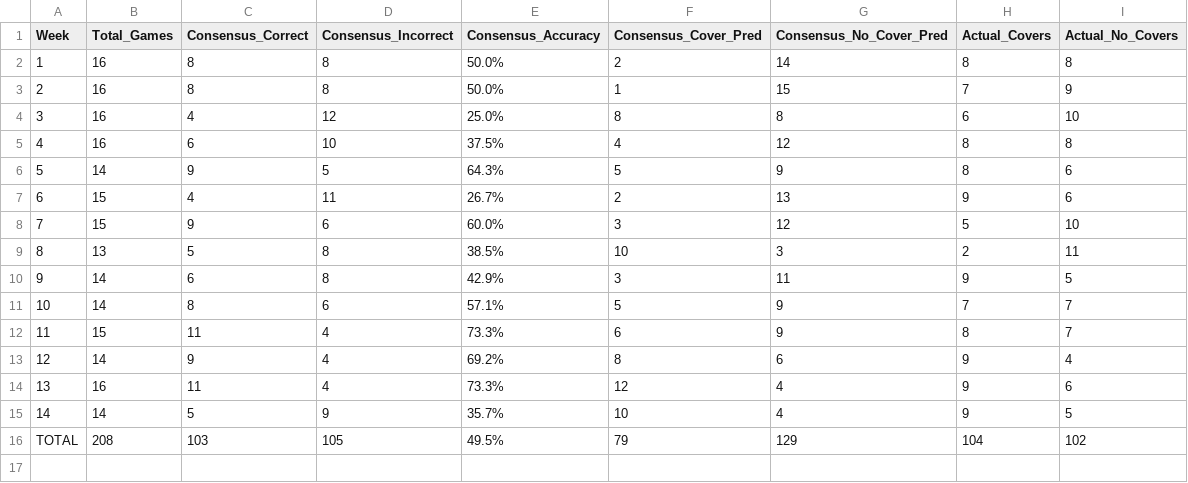
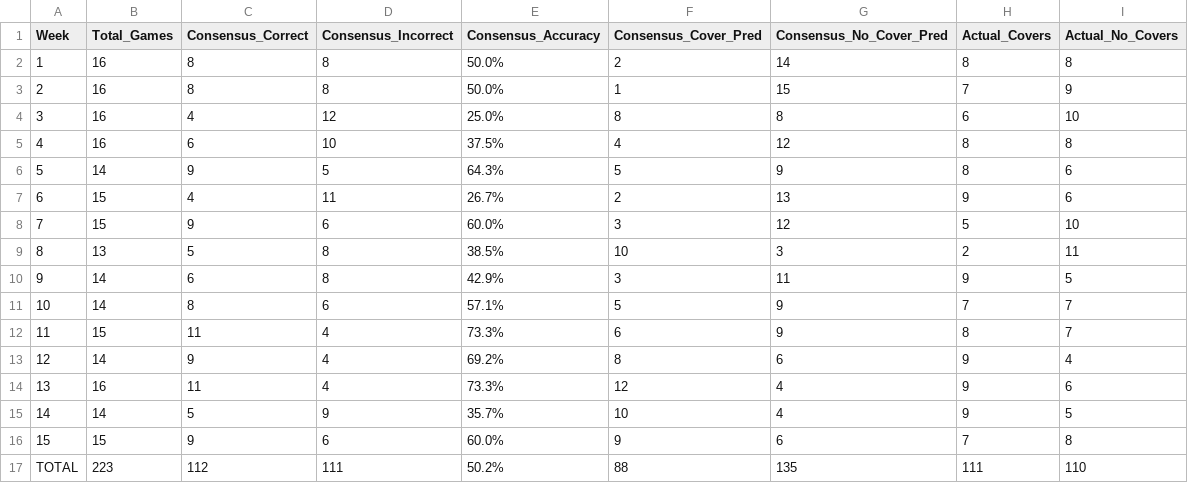
Before and after one commit to mightenyip/nfl-cover-model, a CSV file: data/model_performance/cumulative_model_performance.csv, drawn as a sheet; removed rows and columns are numbered as before the commit, all else as after; the diff names each change by its address in the sheet, - before the commit and + after, or states it on an @@ line.

Commit message:
Update cumulative model performance with Week 15 data
- Added Week 15 to cumulative performance tracking
- Consensus: 9/15 correct (60.0%) for Week 15
- Updated cumulative totals: 223 games, 112 correct, 111 incorrect (50.2% accuracy)
- Updated create_cumulative_model_performance.py to include Week 15 data loading
- Both consensus-focused and all-models cumulative files updated

```diff
--- a/data/model_performance/cumulative_model_performance.csv
+++ b/data/model_performance/cumulative_model_performance.csv
-row 16: TOTAL | 208 | 103 | 105 | 49.5% | 79 | 129 | 104 | 102
+row 16: 15 | 15 | 9 | 6 | 60.0% | 9 | 6 | 7 | 8
+row 17: TOTAL | 223 | 112 | 111 | 50.2% | 88 | 135 | 111 | 110
```
Also changed, not shown: 1 other file.
